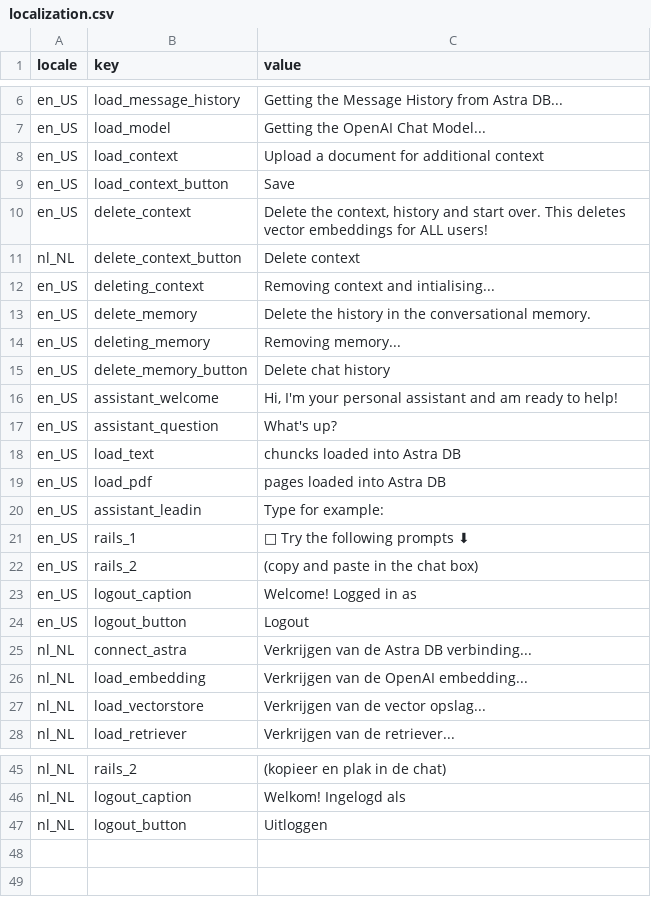
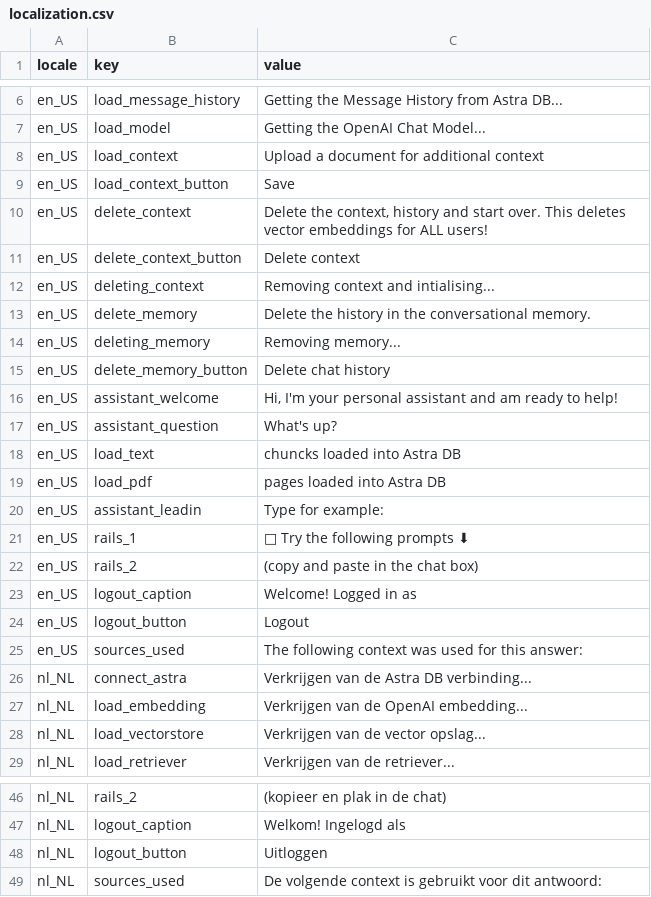
Before and after one commit to qzg/streamlit-langchain, a CSV file: localization.csv, drawn as a sheet; only a part is shown, gaps mark what is left out.

```diff
--- a/localization.csv
+++ b/localization.csv
@@ -10,3 +10,3 @@ en_US,load_context_button,Save
 en_US,delete_context,"Delete the context, history and start over. This deletes vector embeddings for ALL users!"
-nl_NL,delete_context_button,Delete context
+en_US,delete_context_button,Delete context
 en_US,deleting_context,Removing context and intialising...
@@ -24,2 +24,3 @@ en_US,logout_caption,Welcome! Logged in as
 en_US,logout_button,Logout
+en_US,sources_used,The following context was used for this answer:
 nl_NL,connect_astra,Verkrijgen van de Astra DB verbinding...
@@ -47 +48,2 @@ nl_NL,logout_caption,Welkom! Ingelogd als
 nl_NL,logout_button,Uitloggen
+nl_NL,sources_used,De volgende context is gebruikt voor dit antwoord:
```
Also changed, not shown: rails.csv, 7 other files.
